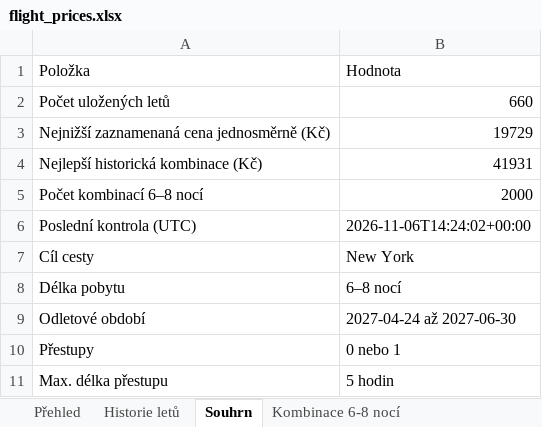
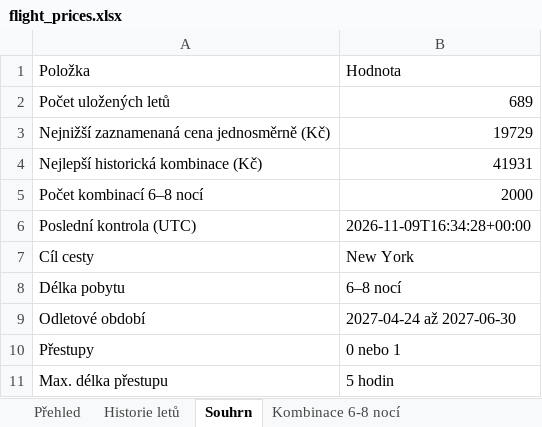
Before and after one commit to UM-26/flight-price-agent, an Excel workbook: data/flight_prices.xlsx, sheet Souhrn, drawn as a sheet; values as stored, in another font and other column widths than the file's, no borders; the diff names each change by its address in the sheet, - before the commit and + after, or states it on an @@ line.

```diff
--- a/data/flight_prices.xlsx (sheet Souhrn)
+++ b/data/flight_prices.xlsx (sheet Souhrn)
-B2: 660
+B2: 689
-B6: 2026-11-06T14:24:02+00:00
+B6: 2026-11-09T16:34:28+00:00
```
Also changed, not shown: sheet Kombinace 6-8 nocí, sheet Historie letů, 2 other files.
